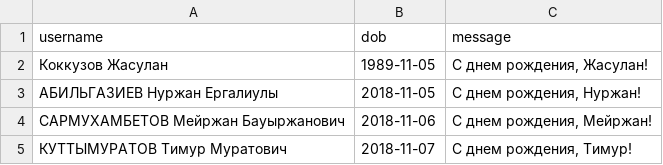
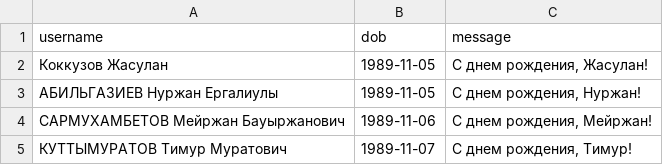
Before and after one commit to Kokkuzov/slack-birthday-BOT, a CSV file: data/birthdays.csv, drawn as a sheet.

Commit message:
Update birthdays.csv

```diff
--- a/data/birthdays.csv
+++ b/data/birthdays.csv
@@ -2,4 +2,4 @@ username,dob,message
 "Коккузов Жасулан","1989-11-05","С днем рождения, Жасулан!"
-"АБИЛЬГАЗИЕВ Нуржан Ергалиулы","2018-11-05","С днем рождения, Нуржан!"
-"САРМУХАМБЕТОВ Мейржан Бауыржанович","2018-11-06","С днем рождения, Мейржан!"
-"КУТТЫМУРАТОВ Тимур Муратович","2018-11-07","С днем рождения, Тимур!"
+"АБИЛЬГАЗИЕВ Нуржан Ергалиулы","1989-11-05","С днем рождения, Нуржан!"
+"САРМУХАМБЕТОВ Мейржан Бауыржанович","1989-11-06","С днем рождения, Мейржан!"
+"КУТТЫМУРАТОВ Тимур Муратович","1989-11-07","С днем рождения, Тимур!"
```
